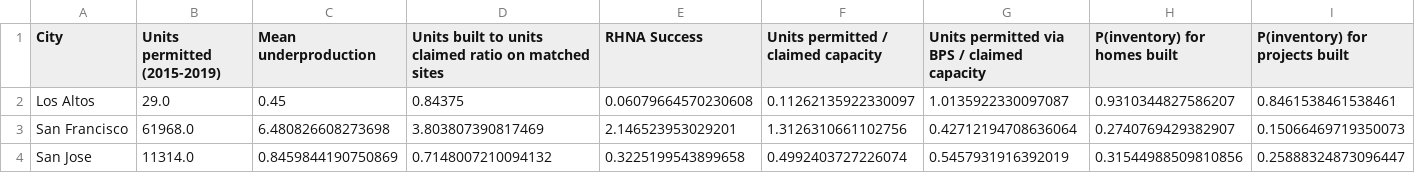
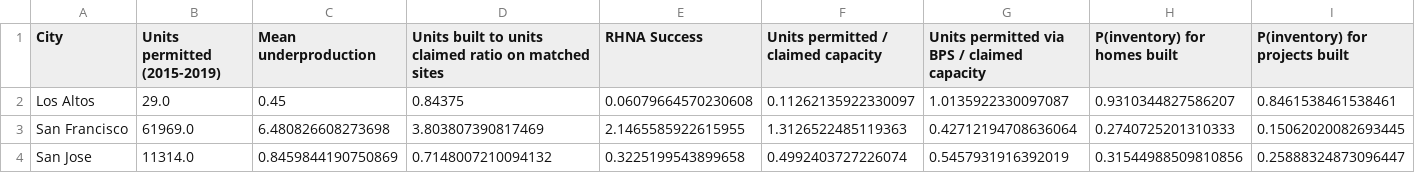
Before and after one commit to YIMBYdata/housing-elements, a CSV file: results/ground_truth_results.csv, drawn as a sheet; only a part is shown; the diff names each change by its address in the sheet, - before the commit and + after, or states it on an @@ line.

Commit message:
Make sure there are no APN-geo matching dupes... didn't change the results at all lol

```diff
--- a/results/ground_truth_results.csv
+++ b/results/ground_truth_results.csv
-B3 (Units permitted (2015-2019)): 61968.0
+B3 (Units permitted (2015-2019)): 61969.0
-E3 (RHNA Success): 2.146523953029201
+E3 (RHNA Success): 2.1465585922615955
-F3: 1.3126310661102756
+F3: 1.3126522485119363
-H3 (P(inventory) for homes built): 0.2740769429382907
+H3 (P(inventory) for homes built): 0.2740725201310333
-I3 (P(inventory) for projects built): 0.15066469719350073
+I3 (P(inventory) for projects built): 0.15062020082693445
```
Also changed, not shown: 1 other file.
